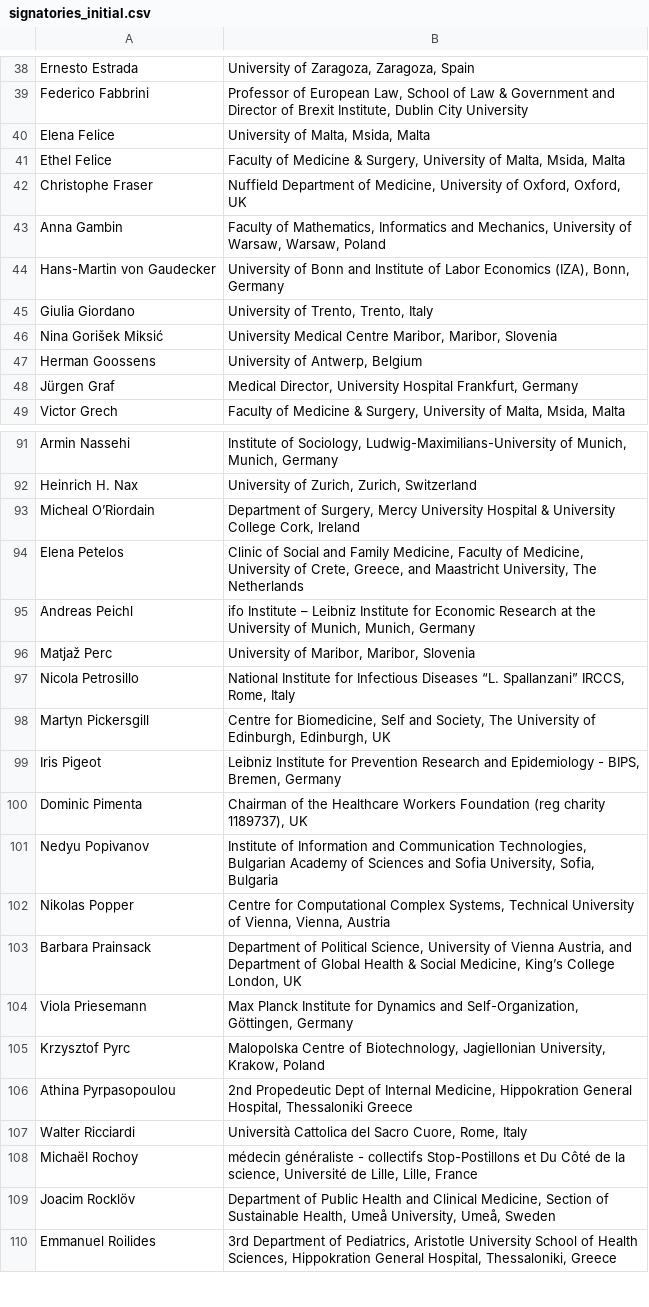
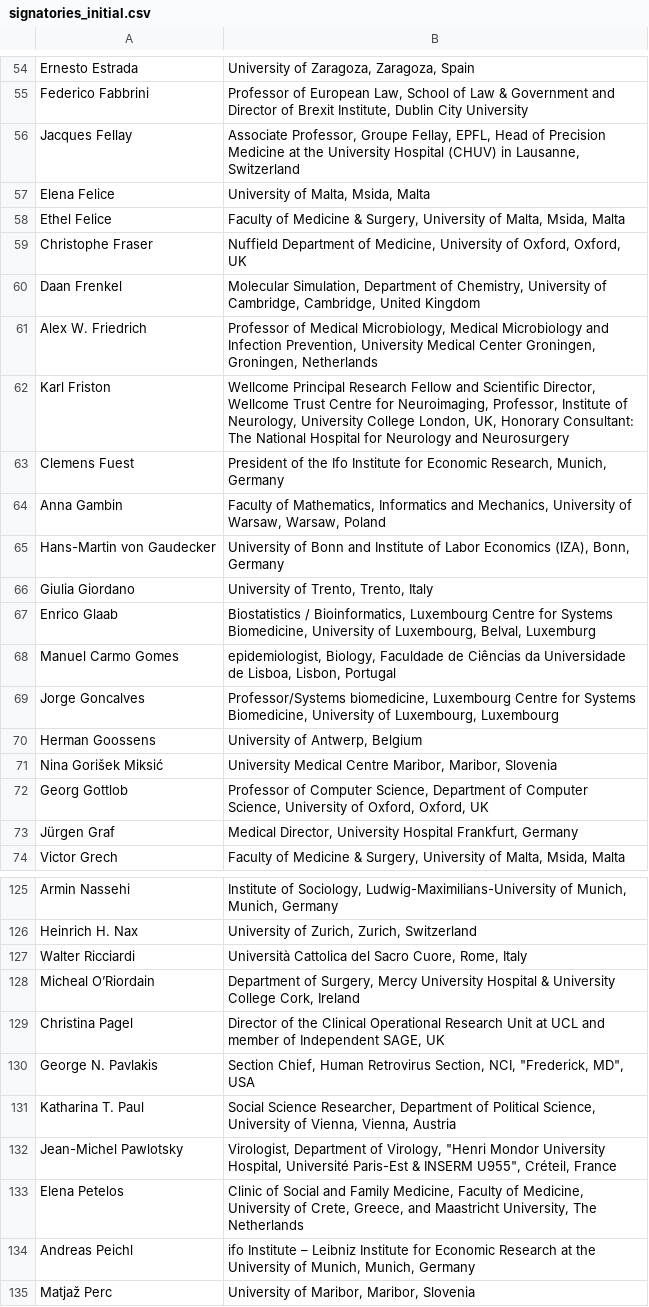
Before and after one commit to raynigon/webStatement, a CSV file: containcovid/data/signatories_initial.csv, drawn as a sheet; only a part is shown, gaps mark what is left out; the shorter side is filled out with more unchanged rows; the diff covers the shown part only.

```diff
--- a/containcovid/data/signatories_initial.csv
+++ b/containcovid/data/signatories_initial.csv
@@ -39,2 +55,3 @@ Ernesto Estrada;University of Zaragoza, Zaragoza, Spain
 Federico Fabbrini;Professor of European Law, School of Law & Government and Director of Brexit Institute, Dublin City University
+Jacques Fellay;Associate Professor, Groupe Fellay, EPFL, Head of Precision Medicine at the University Hospital (CHUV) in Lausanne, Switzerland
 Elena Felice;University of Malta, Msida, Malta
@@ -42,2 +59,6 @@ Ethel Felice;Faculty of Medicine & Surgery, University of Malta, Msida, Malta
 Christophe Fraser;Nuffield Department of Medicine, University of Oxford, Oxford, UK
+Daan Frenkel;Molecular Simulation, Department of Chemistry, University of Cambridge, Cambridge, United Kingdom
+Alex W. Friedrich;Professor of Medical Microbiology, Medical Microbiology and Infection Prevention, University Medical Center Groningen, Groningen, Netherlands
+Karl Friston;Wellcome Principal Research Fellow and Scientific Director, Wellcome Trust Centre for Neuroimaging, Professor, Institute of Neurology, University College London, UK, Honorary Consultant: The National Hospital for Neurology and Neurosurgery
+Clemens Fuest;President of the Ifo Institute for Economic Research, Munich, Germany
 Anna Gambin;Faculty of Mathematics, Informatics and Mechanics, University of Warsaw, Warsaw, Poland
@@ -45,4 +66,8 @@ Hans-Martin von Gaudecker;University of Bonn and Institute of Labor Economics (I
 Giulia Giordano;University of Trento, Trento, Italy
+Enrico Glaab;Biostatistics / Bioinformatics, Luxembourg Centre for Systems Biomedicine, University of Luxembourg, Belval, Luxemburg
+Manuel Carmo Gomes;epidemiologist, Biology, Faculdade de Ciências da Universidade de Lisboa, Lisbon, Portugal
+Jorge Goncalves;Professor/Systems biomedicine, Luxembourg Centre for Systems Biomedicine, University of Luxembourg, Luxembourg
+Herman Goossens;University of Antwerp, Belgium
 Nina Gorišek Miksić;University Medical Centre Maribor, Maribor, Slovenia
-Herman Goossens;University of Antwerp, Belgium
+Georg Gottlob;Professor of Computer Science, Department of Computer Science, University of Oxford, Oxford, UK
 Jürgen Graf;Medical Director, University Hospital Frankfurt, Germany
@@ -92,3 +126,8 @@ Armin Nassehi;Institute of Sociology, Ludwig-Maximilians-University of Munich, M
 Heinrich H. Nax;University of Zurich, Zurich, Switzerland
+Walter Ricciardi;Università Cattolica del Sacro Cuore, Rome, Italy
 Micheal O’Riordain;Department of Surgery, Mercy University Hospital & University College Cork, Ireland
+Christina Pagel;Director of the Clinical Operational Research Unit at UCL and member of Independent SAGE, UK
+George N. Pavlakis;"Section Chief, Human Retrovirus Section, NCI, ""Frederick, MD"", USA"
+Katharina T. Paul;Social Science Researcher, Department of Political Science, University of Vienna, Vienna, Austria
+Jean-Michel Pawlotsky;"Virologist, Department of Virology, ""Henri Mondor University Hospital, Université Paris-Est & INSERM U955"", Créteil, France"
 Elena Petelos;Clinic of Social and Family Medicine, Faculty of Medicine, University of Crete, Greece, and Maastricht University, The Netherlands
```
Also changed, not shown: 40 added rows, 1 removed row, 6 moved rows and 2 edited cells elsewhere in this file, containcovid/data/statement.csv, 21 other files.
